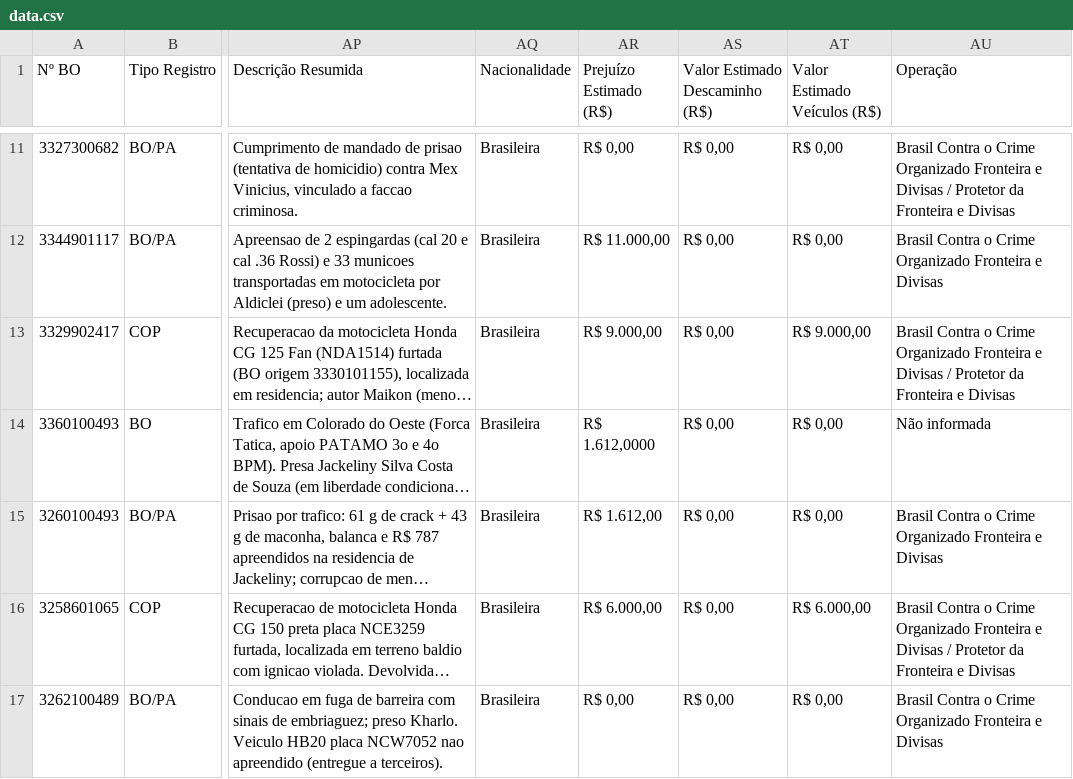
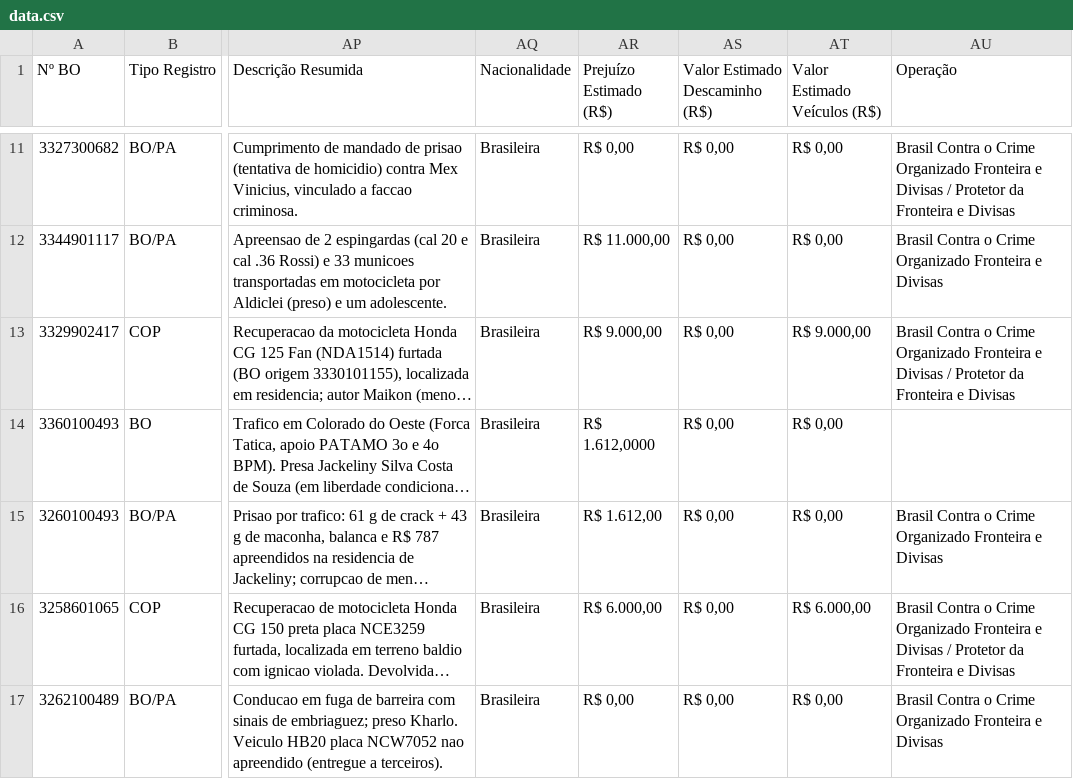
Before and after one commit to renanro2021-ops/bpfron-dashboard, a CSV file: data.csv, drawn as a sheet; only a part is shown, gaps mark what is left out; long unchanged cells end in …; the diff names each change by its address in the sheet, - before the commit and + after, or states it on an @@ line.

```diff
--- a/data.csv
+++ b/data.csv
-AU14 (Operação): Não informada
+AU14 (Operação): (empty)
```
